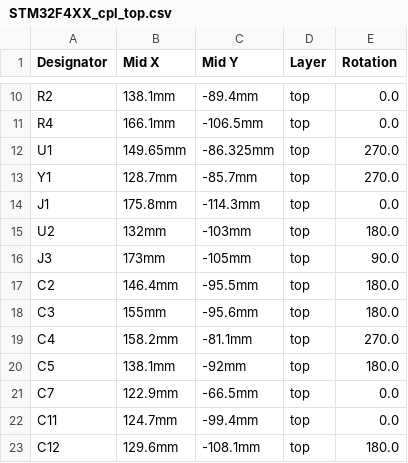
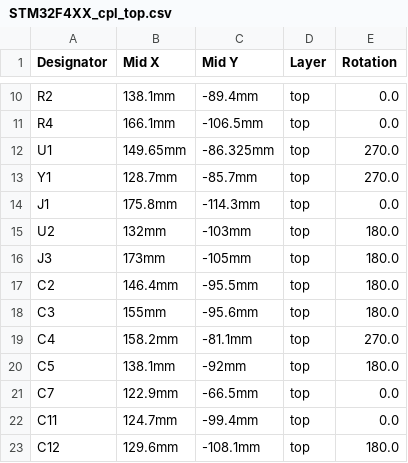
Before and after one commit to gianlucarenzi/STM32F4XX, a CSV file: STM32F401/STM32F4XX_cpl_top.csv, drawn as a sheet; only a part is shown, gaps mark what is left out.

Commit message:
Rotated. Strangely JLCPCB gives me the wrong orientation for this...

```diff
--- a/STM32F401/STM32F4XX_cpl_top.csv
+++ b/STM32F401/STM32F4XX_cpl_top.csv
@@ -15,3 +15,3 @@
 "U2","132mm","-103mm","top","180.0"
-"J3","173mm","-105mm","top","90.0"
+"J3","173mm","-105mm","top","180.0"
 "C2","146.4mm","-95.5mm","top","180.0"
```
